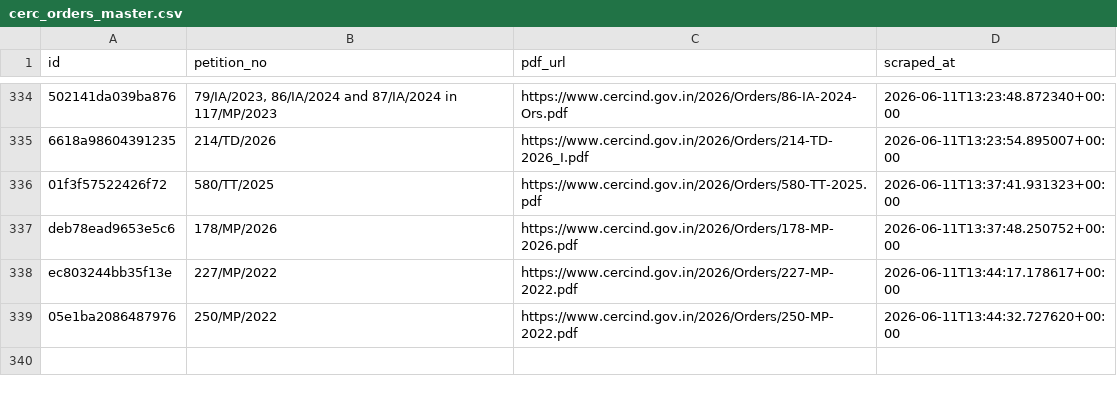
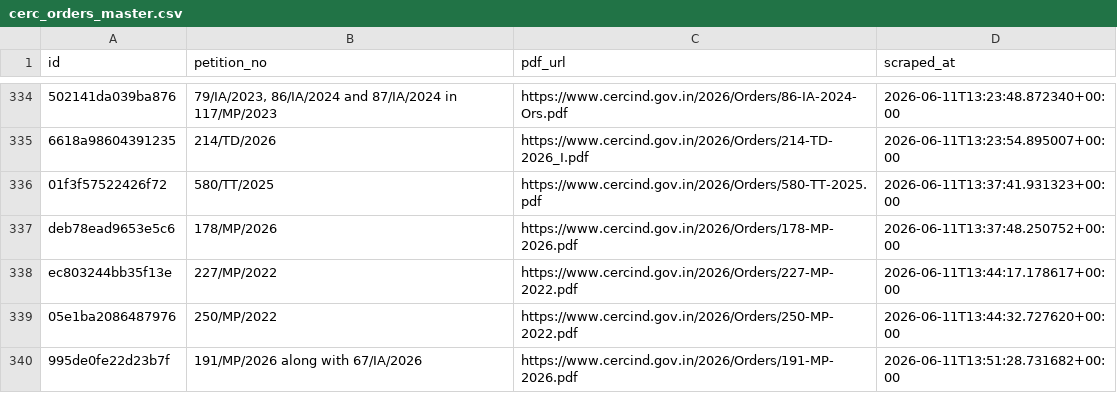
Before and after one commit to anannya-pramank/trilegal-cerc-updates, a CSV file: cerc/cerc_orders_master.csv, drawn as a sheet; only a part is shown, gaps mark what is left out.

```diff
--- a/cerc/cerc_orders_master.csv
+++ b/cerc/cerc_orders_master.csv
@@ -339 +339,2 @@ ec803244bb35f13e,227/MP/2022,https://www.cercind.gov.in/2026/Orders/227-MP-2022.
 05e1ba2086487976,250/MP/2022,https://www.cercind.gov.in/2026/Orders/250-MP-2022.pdf,2026-06-11T13:44:32.727620+00:00
+995de0fe22d23b7f,191/MP/2026 along with 67/IA/2026,https://www.cercind.gov.in/2026/Orders/191-MP-2026.pdf,2026-06-11T13:51:28.731682+00:00
```
Also changed, not shown: 2 other files.
